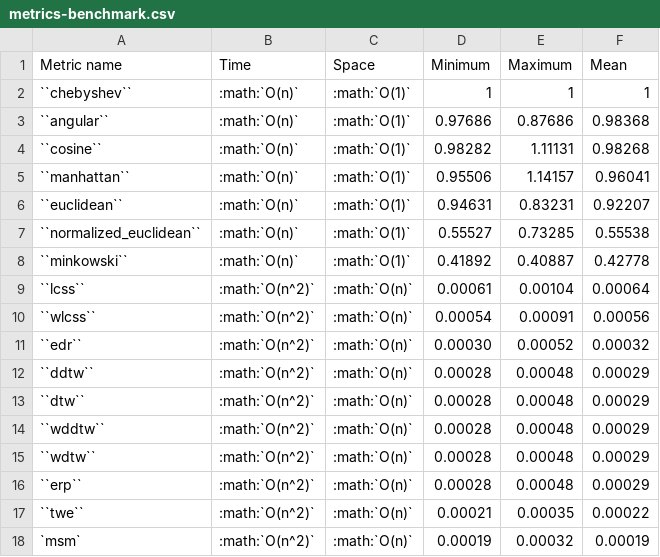
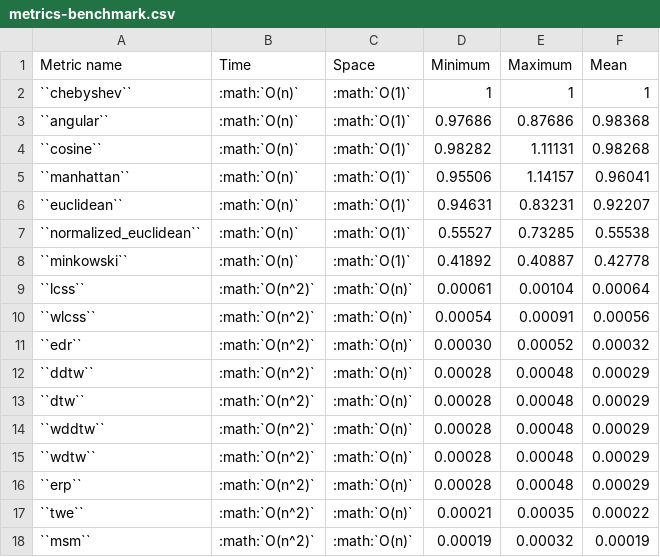
Before and after one commit to wildboar-foundation/wildboar, a CSV file: docs/guide/metrics/metrics-benchmark.csv, drawn as a sheet.

Commit message:
Update the documentation.
- Improve the user guide with trees and ensembles and transformations
- Counterfactuals

```diff
--- a/docs/guide/metrics/metrics-benchmark.csv
+++ b/docs/guide/metrics/metrics-benchmark.csv
@@ -17,2 +17,2 @@ Metric name              ,   Time         , Space        , Minimum , Maximum ,
 ``twe``                  , :math:`O(n^2)` , :math:`O(n)` , 0.00021 , 0.00035 , 0.00022
-`msm`                    , :math:`O(n^2)` , :math:`O(n)` , 0.00019 , 0.00032 , 0.00019
+``msm``                  , :math:`O(n^2)` , :math:`O(n)` , 0.00019 , 0.00032 , 0.00019
```
Also changed, not shown: 12 other files.
